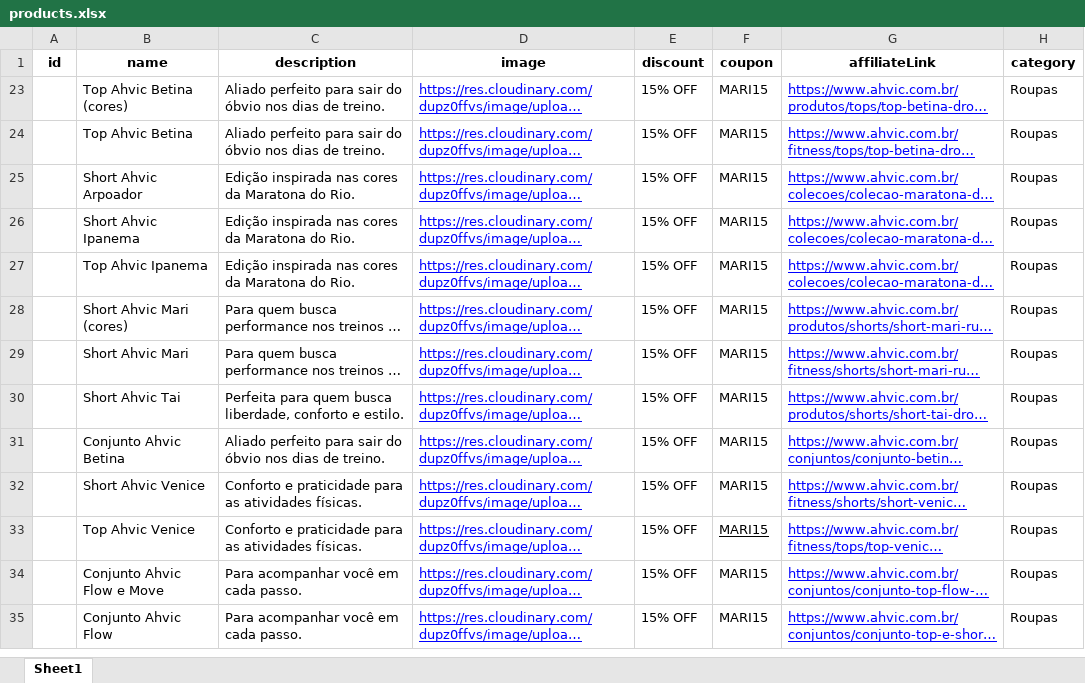
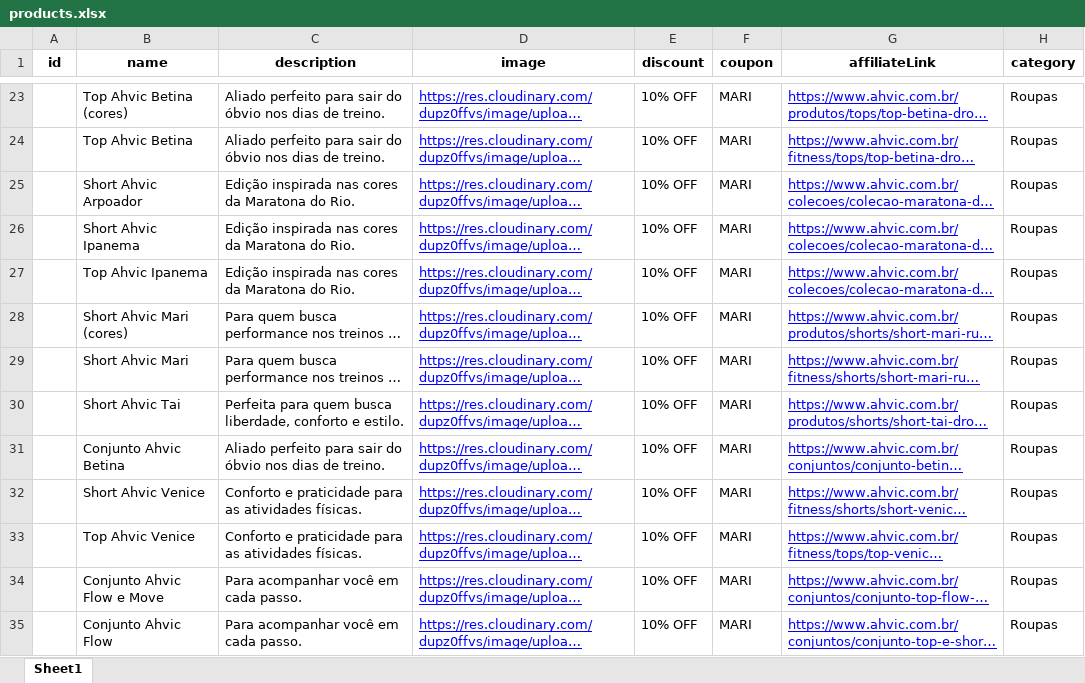
Before and after one commit to caschms/drop-da-mari, an Excel workbook: frontend/src/data/products.xlsx, sheet Sheet1, drawn as a sheet; only a part is shown, gaps mark what is left out; long unchanged cells end in …; values as stored, in another font and other column widths than the file's, no borders; table styles not drawn; the diff covers the shown part only; the diff names each change by its address in the sheet, - before the commit and + after, or states it on an @@ line.

```diff
--- a/frontend/src/data/products.xlsx (sheet Sheet1)
+++ b/frontend/src/data/products.xlsx (sheet Sheet1)
-E23:E35 (discount): 15% OFF
+E23:E35 (discount): 10% OFF
-F23:F35 (coupon): MARI15
+F23:F35 (coupon): MARI
-F33 underline: on
+F33 underline: off
```
Also changed, not shown: 30 hidden or unhidden rows and 8 edited cells elsewhere in this sheet, 3 other files.
